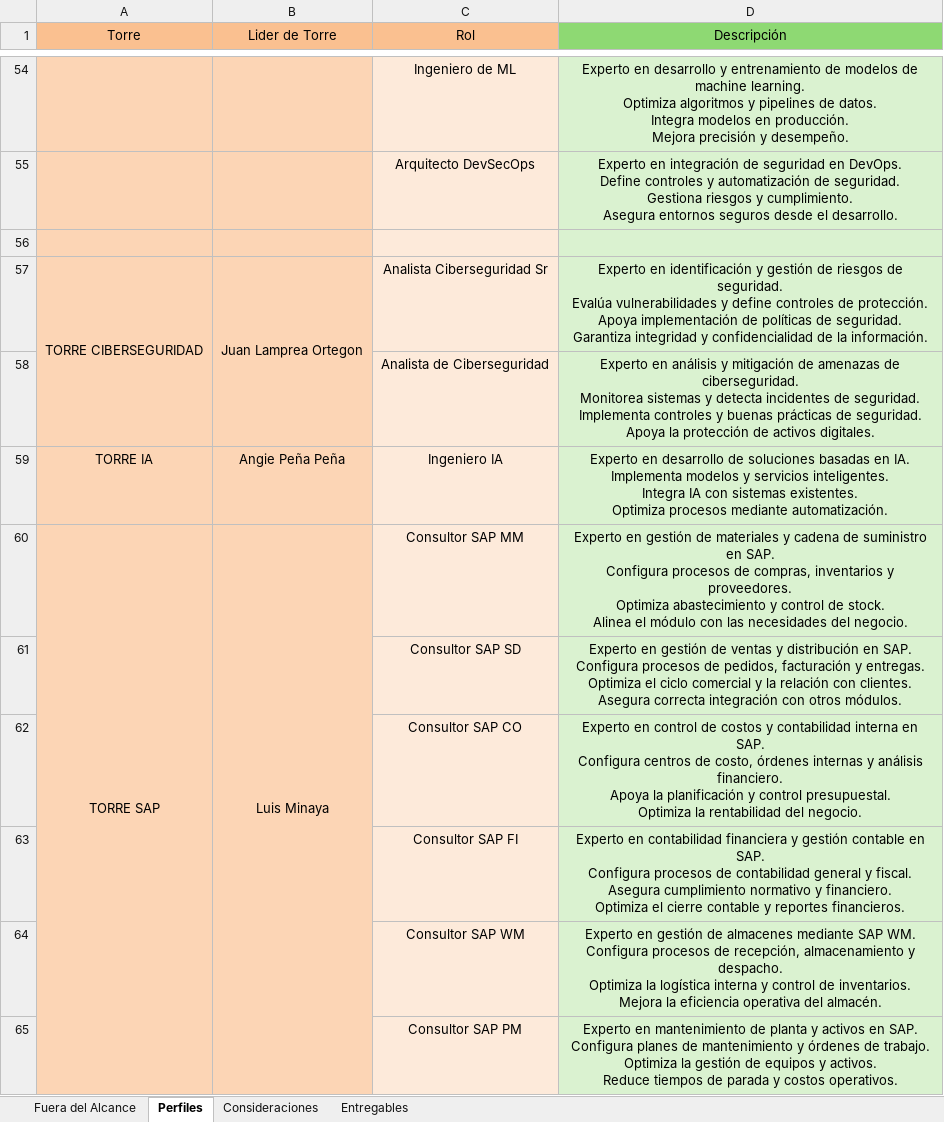
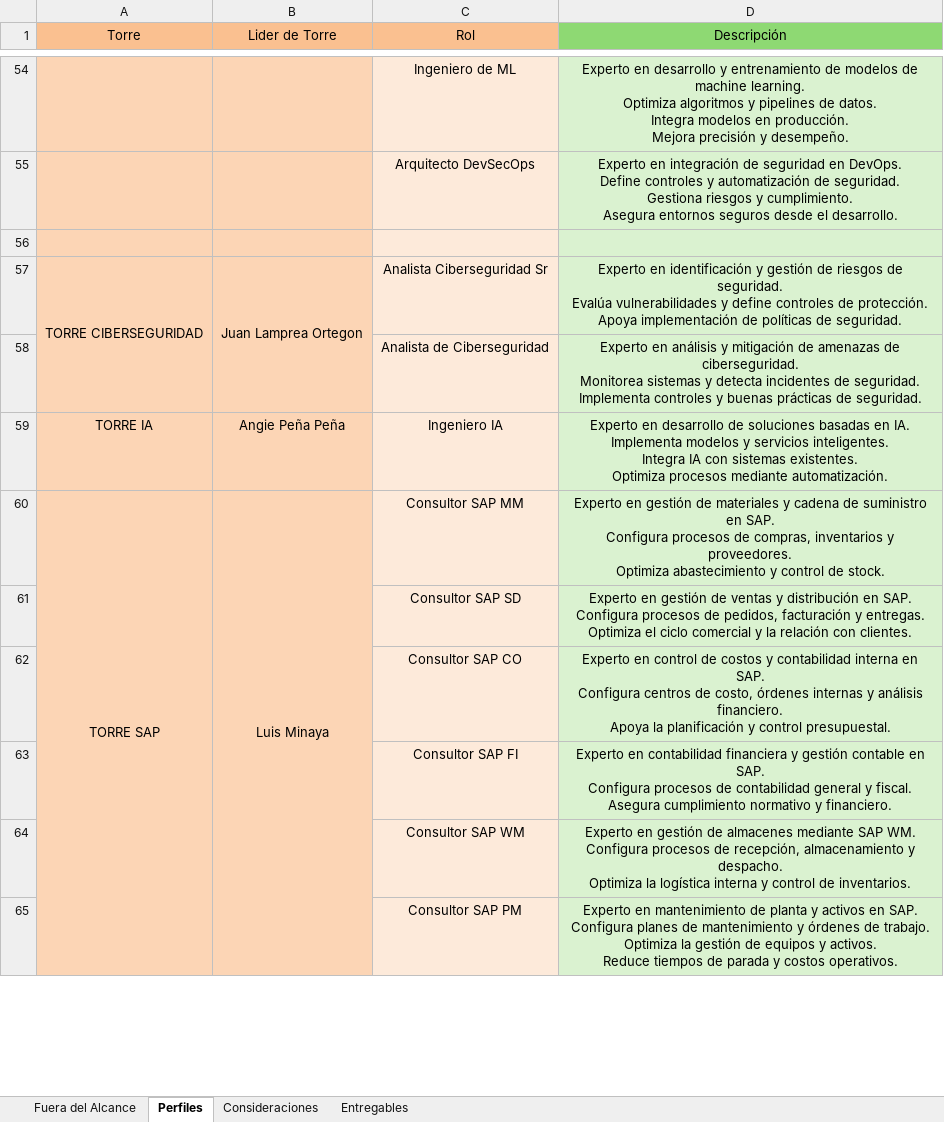
Before and after one commit to JuanDGG0/Automatizaci-n-pre-venta, an Excel workbook: periferia_v2/data/Generales_para_todos.xlsx, sheet Perfiles, drawn as a sheet; only a part is shown, gaps mark what is left out; values as stored, in another font and other column widths than the file's, no borders; ↵ is a line break in a cell; the diff covers the shown part only; the diff names each change by its address in the sheet, - before the commit and + after, or states it on an @@ line.

```diff
--- a/periferia_v2/data/Generales_para_todos.xlsx (sheet Perfiles)
+++ b/periferia_v2/data/Generales_para_todos.xlsx (sheet Perfiles)
-D57 (Descripción): …de seguridad. ↵ Garantiza integridad y confidencialidad de la información.
+D57 (Descripción): …de seguridad.
-D58 (Descripción): …de seguridad. ↵ Apoya la protección de activos digitales.
+D58 (Descripción): …de seguridad.
-D60 (Descripción): …de stock. ↵ Alinea el módulo con las necesidades del negocio.
+D60 (Descripción): …de stock.
-D61 (Descripción): …con clientes. ↵ Asegura correcta integración con otros módulos.
+D61 (Descripción): …con clientes.
-D62 (Descripción): …control presupuestal. ↵ Optimiza la rentabilidad del negocio.
+D62 (Descripción): …control presupuestal.
-D63 (Descripción): …y financiero. ↵ Optimiza el cierre contable y reportes financieros.
+D63 (Descripción): …y financiero.
-D64 (Descripción): …de inventarios. ↵ Mejora la eficiencia operativa del almacén.
+D64 (Descripción): …de inventarios.
```
Also changed, not shown: 34 edited cells elsewhere in this sheet.
